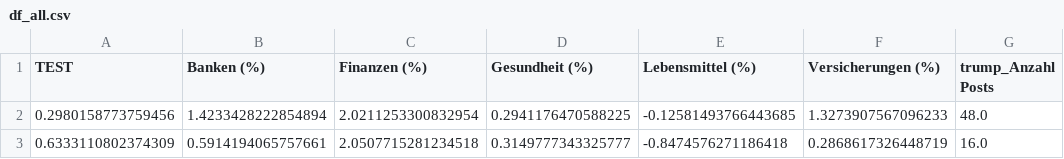
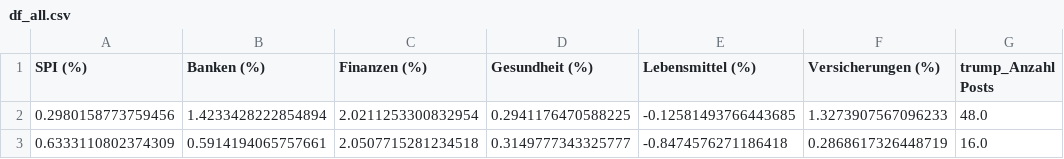
Before and after one commit to tobiasgubser/Projekt-Kristallkugel, a CSV file: df_all.csv, drawn as a sheet; only a part is shown; the diff names each change by its address in the sheet, - before the commit and + after, or states it on an @@ line.

Commit message:
Automated upload of df_all.csv

```diff
--- a/df_all.csv
+++ b/df_all.csv
-A1: TEST
+A1: SPI (%)
```
